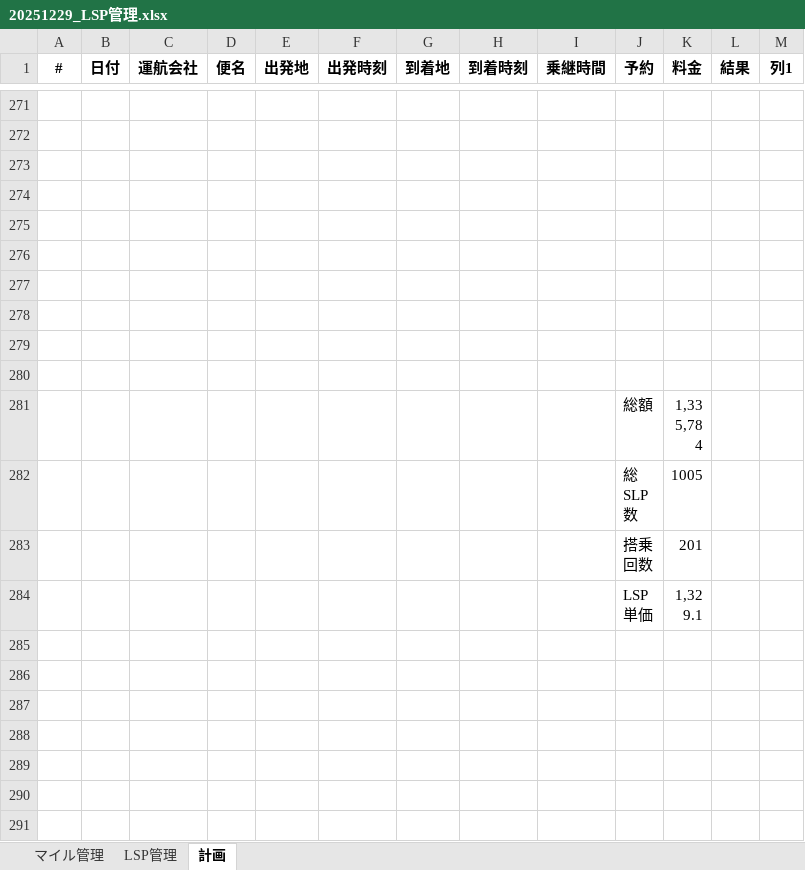
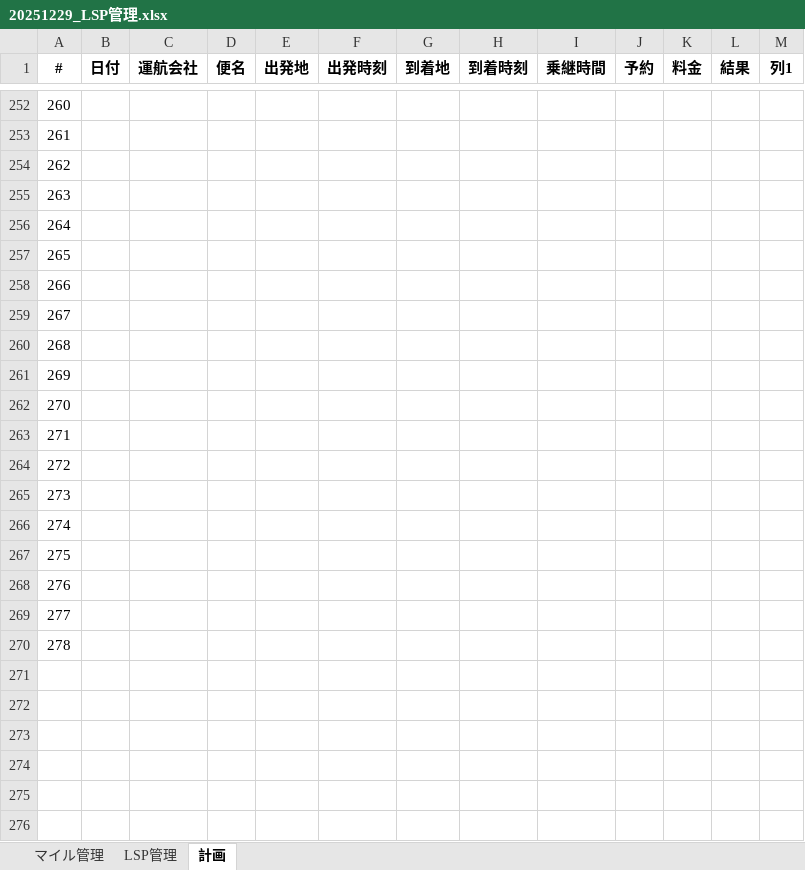
Before and after one commit to mineo1178/jal-status-viewer, an Excel workbook: data/20251229_LSP管理.xlsx, sheet 計画, drawn as a sheet; only a part is shown, gaps mark what is left out; the shorter side is filled out with more unchanged rows; values as stored, in another font and other column widths than the file's, no borders; table styles not drawn; the diff covers the shown part only; the diff names each change by its address in the sheet, - before the commit and + after, or states it on an @@ line.

```diff
--- a/data/20251229_LSP管理.xlsx (sheet 計画)
+++ b/data/20251229_LSP管理.xlsx (sheet 計画)
@@ row 252 unhidden: 260 @@
@@ row 253 unhidden: 261 @@
@@ row 254 unhidden: 262 @@
@@ row 255 unhidden: 263 @@
@@ row 256 unhidden: 264 @@
@@ row 257 unhidden: 265 @@
@@ row 258 unhidden: 266 @@
@@ row 259 unhidden: 267 @@
@@ row 260 unhidden: 268 @@
@@ row 261 unhidden: 269 @@
@@ row 262 unhidden: 270 @@
@@ row 263 unhidden: 271 @@
@@ row 264 unhidden: 272 @@
@@ row 265 unhidden: 273 @@
@@ row 266 unhidden: 274 @@
@@ row 267 unhidden: 275 @@
@@ row 268 unhidden: 276 @@
@@ row 269 unhidden: 277 @@
@@ row 270 unhidden: 278 @@
```
Also changed, not shown: 100 added rows, 148 hidden or unhidden rows and 14 edited cells elsewhere in this sheet, sheet LSP管理, hidden cells, charts or pictures, 1 other file.
